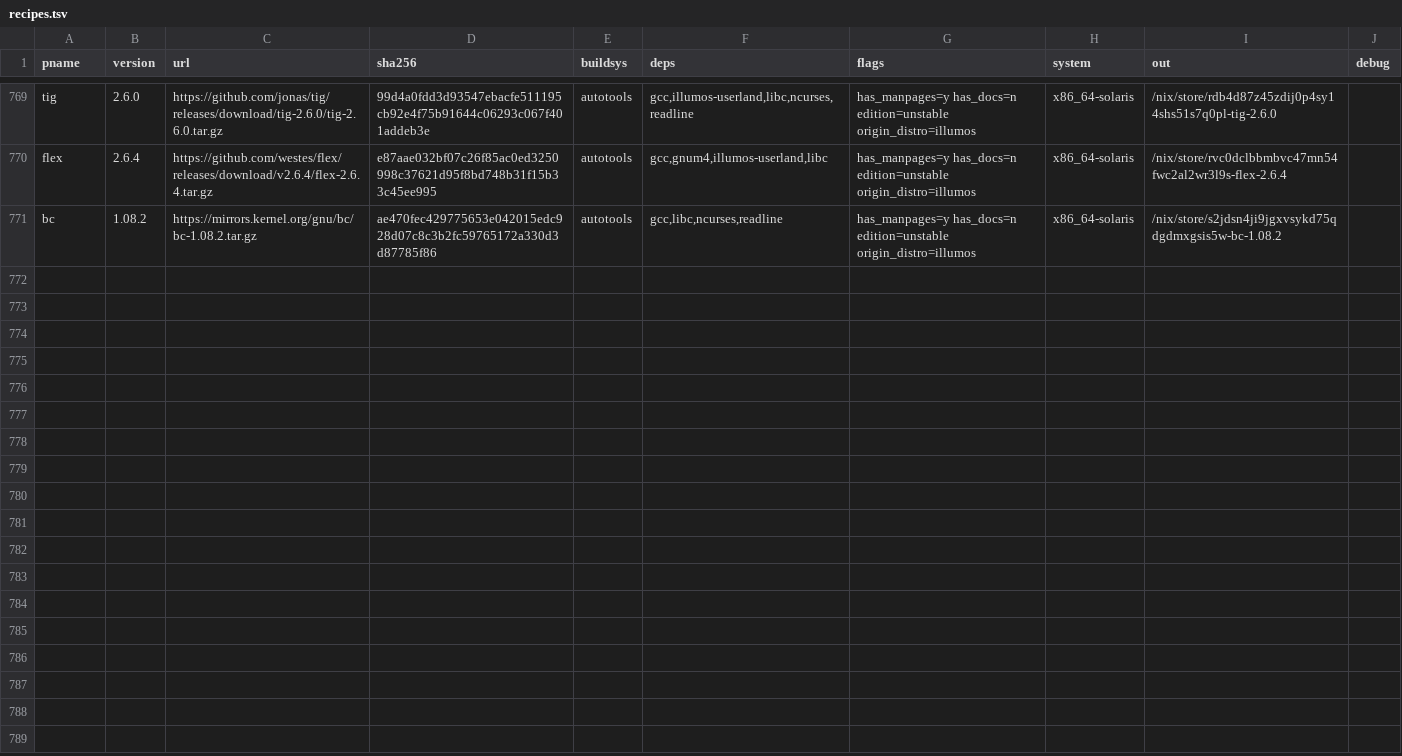
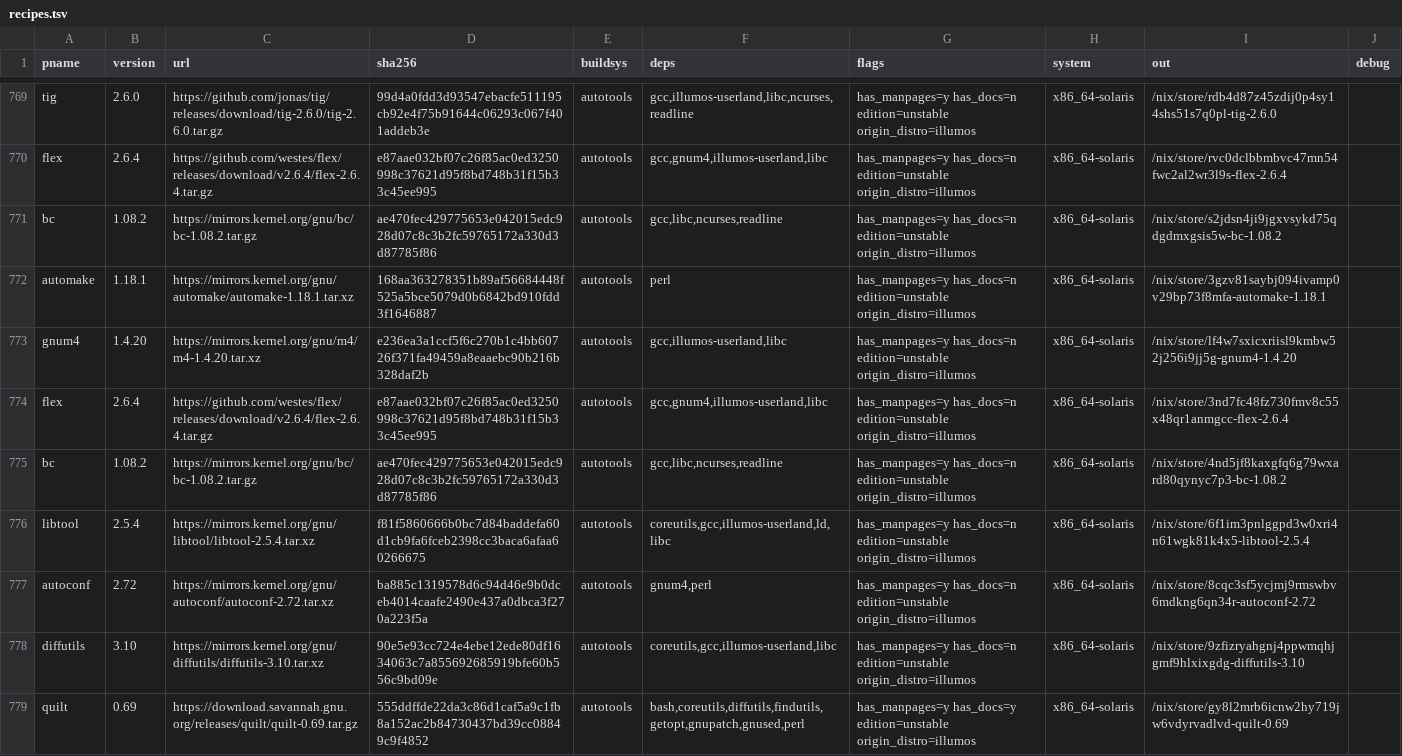
Before and after one commit to atiq-cs/solnix, a TSV file: docs/registry/recipes.tsv, drawn as a sheet; only a part is shown, gaps mark what is left out; the diff names each change by its address in the sheet, - before the commit and + after, or states it on an @@ line.

Commit message:
hermetic builds, tranche 2c: diffutils and gnum4 build with store tools only
wave4 left these two out of T2a. Giving them nativeTools = hostTools (the store-only PATH + config.site) moves 8 x86 outs:
- diffutils and gnum4 themselves;
- quilt (needs diffutils);
- autoconf, automake, libtool, flex and bc (gnum4).
libtool, flex, bc and quilt are T2a outs from b04d9ec. Their T2a NARs are published first and superseded when these are
served, which is better than a served row with no NAR (opentofu). The prune list carries the superseded outs.
jq, gcc, mesa, perl, nano, cosmic-comp, git and openssh are unchanged; the aarch64 set is unchanged.
Checked (wave5):
- dixi built 8/8 from source.
- --check SAME 8/8 on dixi and chef (nixbld).
- Cross-host NarHash equal 8/8.
- publish-gate 8/8 PASS (dixi, GNU grep).
registry: 8 rows. diffutils gains dep coreutils: bin/diff bakes pr's path, which in the served out was /usr/gnu/bin/pr.
- check-rows: OK. The reversed file FAILs (flex -> gnum4).
- Row outs equal this tree's eval: 8/8.
Bank: /scratch/solnix-bank/wave5-20261102/T2c/bank-T2c.tar (96f72f21, read back).

```diff
--- a/docs/registry/recipes.tsv
+++ b/docs/registry/recipes.tsv
+row 772: automake | 1.18.1 | https://mirrors.kernel.org/gnu/automake/automake-1.18.1.tar.xz | 168aa363278351b89af56684448f525a5bce5079d0b6842bd910fdd3f1646887 | autotools | perl | has_manpages=y has_docs=n edition=unstable origin_distro=illumos | x86_64-solaris | /nix/store/3gzv81saybj094ivamp0v29bp73f8mfa-automake-1.18.1
+row 773: gnum4 | 1.4.20 | https://mirrors.kernel.org/gnu/m4/m4-1.4.20.tar.xz | e236ea3a1ccf5f6c270b1c4bb60726f371fa49459a8eaaebc90b216b328daf2b | autotools | gcc,illumos-userland,libc | has_manpages=y has_docs=n edition=unstable origin_distro=illumos | x86_64-solaris | /nix/store/lf4w7sxicxriisl9kmbw52j256i9jj5g-gnum4-1.4.20
+row 774: flex | 2.6.4 | https://github.com/westes/flex/releases/download/v2.6.4/flex-2.6.4.tar.gz | e87aae032bf07c26f85ac0ed3250998c37621d95f8bd748b31f15b33c45ee995 | autotools | gcc,gnum4,illumos-userland,libc | has_manpages=y has_docs=n edition=unstable origin_distro=illumos | x86_64-solaris | /nix/store/3nd7fc48fz730fmv8c55x48qr1anmgcc-flex-2.6.4
+row 775: bc | 1.08.2 | https://mirrors.kernel.org/gnu/bc/bc-1.08.2.tar.gz | ae470fec429775653e042015edc928d07c8c3b2fc59765172a330d3d87785f86 | autotools | gcc,libc,ncurses,readline | has_manpages=y has_docs=n edition=unstable origin_distro=illumos | x86_64-solaris | /nix/store/4nd5jf8kaxgfq6g79wxard80qynyc7p3-bc-1.08.2
+row 776: libtool | 2.5.4 | https://mirrors.kernel.org/gnu/libtool/libtool-2.5.4.tar.xz | f81f5860666b0bc7d84baddefa60d1cb9fa6fceb2398cc3baca6afaa60266675 | autotools | coreutils,gcc,illumos-userland,ld,libc | has_manpages=y has_docs=n edition=unstable origin_distro=illumos | x86_64-solaris | /nix/store/6f1im3pnlggpd3w0xri4n61wgk81k4x5-libtool-2.5.4
+row 777: autoconf | 2.72 | https://mirrors.kernel.org/gnu/autoconf/autoconf-2.72.tar.xz | ba885c1319578d6c94d46e9b0dceb4014caafe2490e437a0dbca3f270a223f5a | autotools | gnum4,perl | has_manpages=y has_docs=n edition=unstable origin_distro=illumos | x86_64-solaris | /nix/store/8cqc3sf5ycjmj9rmswbv6mdkng6qn34r-autoconf-2.72
+row 778: diffutils | 3.10 | https://mirrors.kernel.org/gnu/diffutils/diffutils-3.10.tar.xz | 90e5e93cc724e4ebe12ede80df1634063c7a855692685919bfe60b556c9bd09e | autotools | coreutils,gcc,illumos-userland,libc | has_manpages=y has_docs=n edition=unstable origin_distro=illumos | x86_64-solaris | /nix/store/9zfizryahgnj4ppwmqhjgmf9hlxixgdg-diffutils-3.10
+row 779: quilt | 0.69 | https://download.savannah.gnu.org/releases/quilt/quilt-0.69.tar.gz | 555ddffde22da3c86d1caf5a9c1fb8a152ac2b84730437bd39cc08849c9f4852 | autotools | bash,coreutils,diffutils,findutils,getopt,gnupatch,gnused,perl | has_manpages=y has_docs=y edition=unstable origin_distro=illumos | x86_64-solaris | /nix/store/gy8l2mrb6icnw2hy719jw6vdyrvadlvd-quilt-0.69
```
Also changed, not shown: 2 other files.
